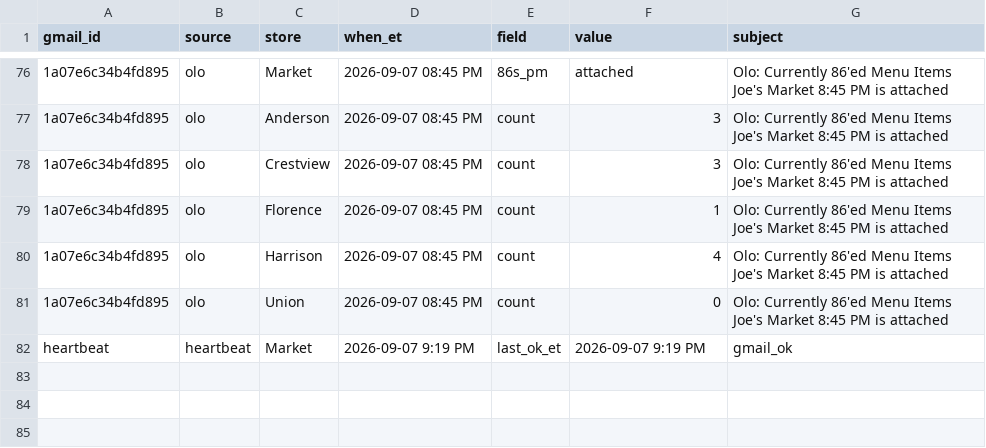
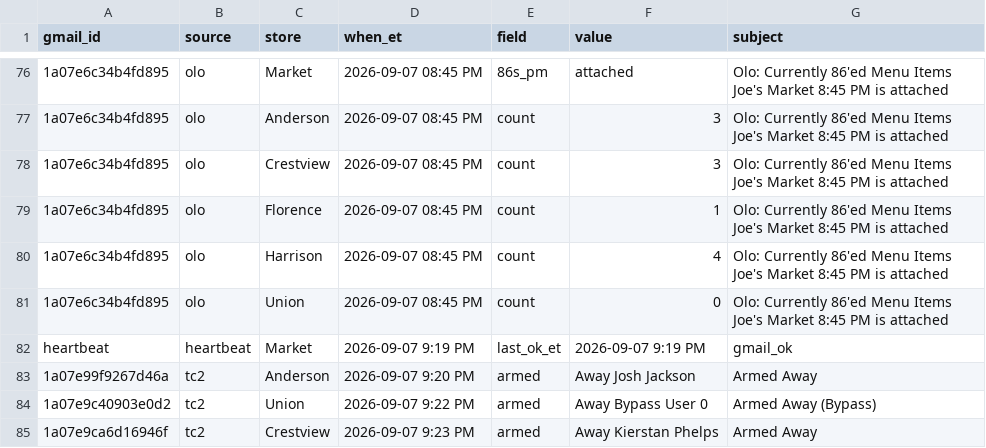
Before and after one commit to SCDashboard/DailyUploads, a CSV file: inbox-drop.csv, drawn as a sheet; only a part is shown, gaps mark what is left out; the diff names each change by its address in the sheet, - before the commit and + after, or states it on an @@ line.

Commit message:
tc2: Anderson/Union/Crestview Armed Away 9:20-9:23 PM 9/7

```diff
--- a/inbox-drop.csv
+++ b/inbox-drop.csv
+row 83: 1a07e99f9267d46a | tc2 | Anderson | 2026-09-07 9:20 PM | armed | Away Josh Jackson | Armed Away
+row 84: 1a07e9c40903e0d2 | tc2 | Union | 2026-09-07 9:22 PM | armed | Away Bypass User 0 | Armed Away (Bypass)
+row 85: 1a07e9ca6d16946f | tc2 | Crestview | 2026-09-07 9:23 PM | armed | Away Kierstan Phelps | Armed Away
```
